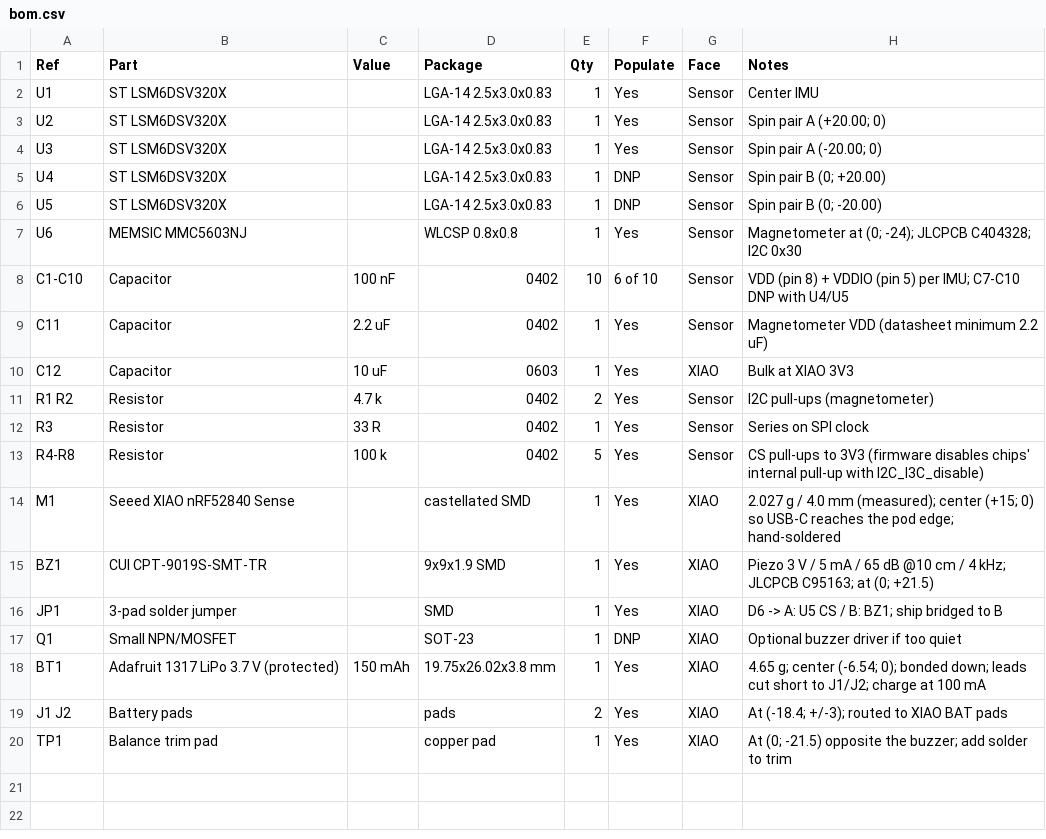
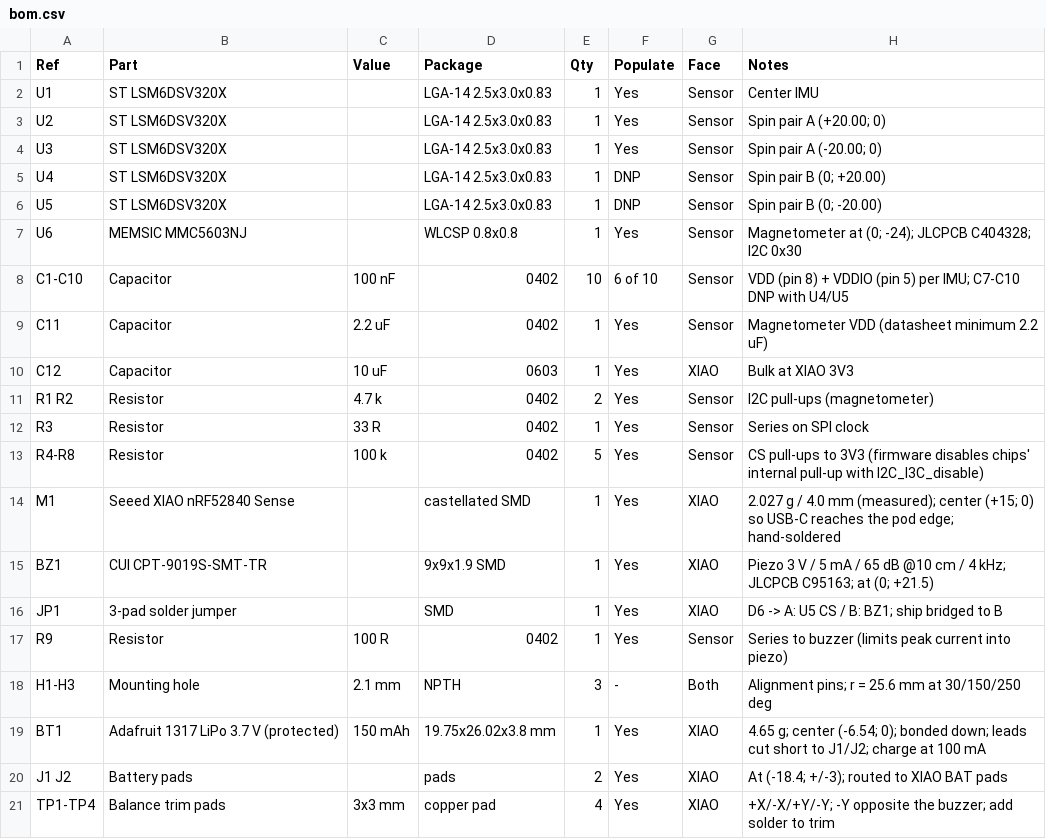
Before and after one commit to davidwwhitney1-lgtm/disctracker, a CSV file: hardware/bom.csv, drawn as a sheet.

```diff
--- a/hardware/bom.csv
+++ b/hardware/bom.csv
@@ -16,5 +16,6 @@ BZ1,CUI CPT-9019S-SMT-TR,,9x9x1.9 SMD,1,Yes,XIAO,Piezo 3 V / 5 mA / 65 dB @10 cm
 JP1,3-pad solder jumper,,SMD,1,Yes,XIAO,D6 -> A: U5 CS / B: BZ1; ship bridged to B
-Q1,Small NPN/MOSFET,,SOT-23,1,DNP,XIAO,Optional buzzer driver if too quiet
+R9,Resistor,100 R,0402,1,Yes,Sensor,Series to buzzer (limits peak current into piezo)
+H1-H3,Mounting hole,2.1 mm,NPTH,3,-,Both,Alignment pins; r = 25.6 mm at 30/150/250 deg
 BT1,Adafruit 1317 LiPo 3.7 V (protected),150 mAh,19.75x26.02x3.8 mm,1,Yes,XIAO,4.65 g; center (-6.54; 0); bonded down; leads cut short to J1/J2; charge at 100 mA
 J1 J2,Battery pads,,pads,2,Yes,XIAO,At (-18.4; +/-3); routed to XIAO BAT pads
-TP1,Balance trim pad,,copper pad,1,Yes,XIAO,At (0; -21.5) opposite the buzzer; add solder to trim
+TP1-TP4,Balance trim pads,3x3 mm,copper pad,4,Yes,XIAO,+X/-X/+Y/-Y; -Y opposite the buzzer; add solder to trim
```
Also changed, not shown: 11 other files.
